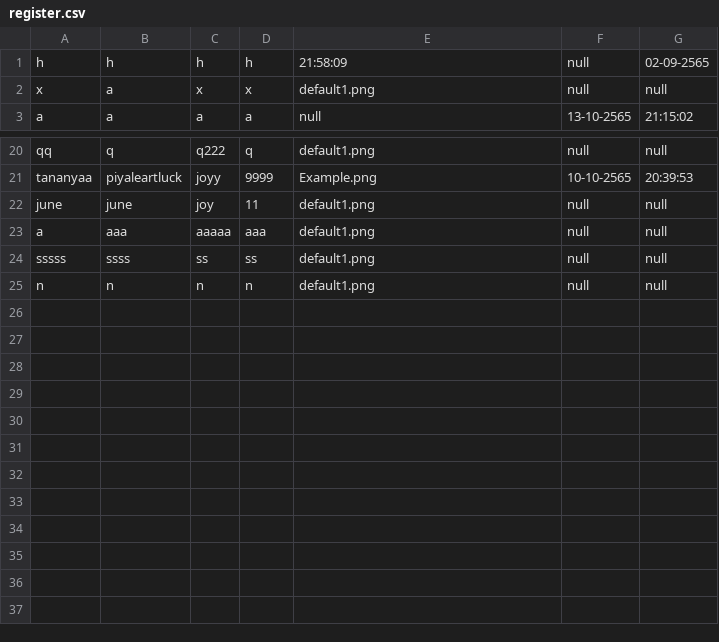
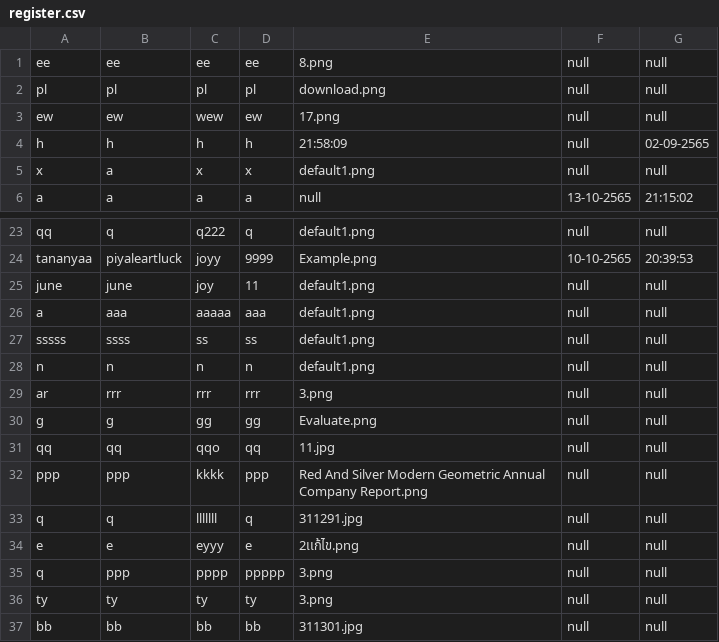
Before and after one commit to beam7894123/project-javaverse, a CSV file: filescsv/register.csv, drawn as a sheet; only a part is shown, gaps mark what is left out.

Commit message:
modify uploadImage and merge RegisterList and StaffList

```diff
--- a/filescsv/register.csv
+++ b/filescsv/register.csv
@@ -1 +1,4 @@
+ee,ee,ee,ee,8.png,null,null
+pl,pl,pl,pl,download.png,null,null
+ew,ew,wew,ew,17.png,null,null
 h,h,h,h,21:58:09,null,02-09-2565
@@ -25 +28,10 @@ sssss,ssss,ss,ss,default1.png,null,null
 n,n,n,n,default1.png,null,null
+ar,rrr,rrr,rrr,3.png,null,null
+g,g,gg,gg,Evaluate.png,null,null
+qq,qq,qqo,qq,11.jpg,null,null
+ppp,ppp,kkkk,ppp,Red And Silver Modern Geometric Annual Company Report.png,null,null
+q,q,lllllll,q,311291.jpg,null,null
+e,e,eyyy,e,2เเก้ไข.png,null,null
+q,ppp,pppp,ppppp,3.png,null,null
+ty,ty,ty,ty,3.png,null,null
+bb,bb,bb,bb,311301.jpg,null,null
```
Also changed, not shown: filescsv/staff.csv, 23 other files.
